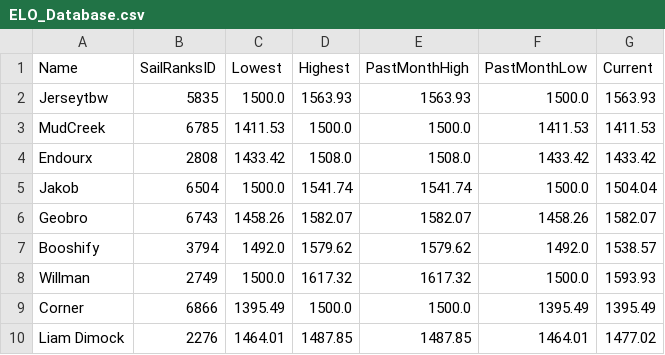
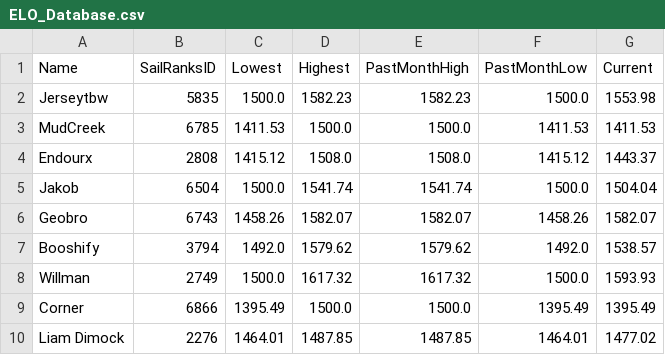
Before and after one commit to ToddWatkinsDev/Play-eSailing-Match-Racing-ELO, a CSV file: ELO_Database.csv, drawn as a sheet.

```diff
--- a/ELO_Database.csv
+++ b/ELO_Database.csv
@@ -1,5 +1,5 @@
 Name,SailRanksID,Lowest,Highest,PastMonthHigh,PastMonthLow,Current
-Jerseytbw,5835,1500.0,1563.93,1563.93,1500.0,1563.93
+Jerseytbw,5835,1500.0,1582.23,1582.23,1500.0,1553.98
 MudCreek,6785,1411.53,1500.0,1500.0,1411.53,1411.53
-Endourx,2808,1433.42,1508.0,1508.0,1433.42,1433.42
+Endourx,2808,1415.12,1508.0,1508.0,1415.12,1443.37
 Jakob,6504,1500.0,1541.74,1541.74,1500.0,1504.04
```
Also changed, not shown: Match_History.csv, 1 other file.
